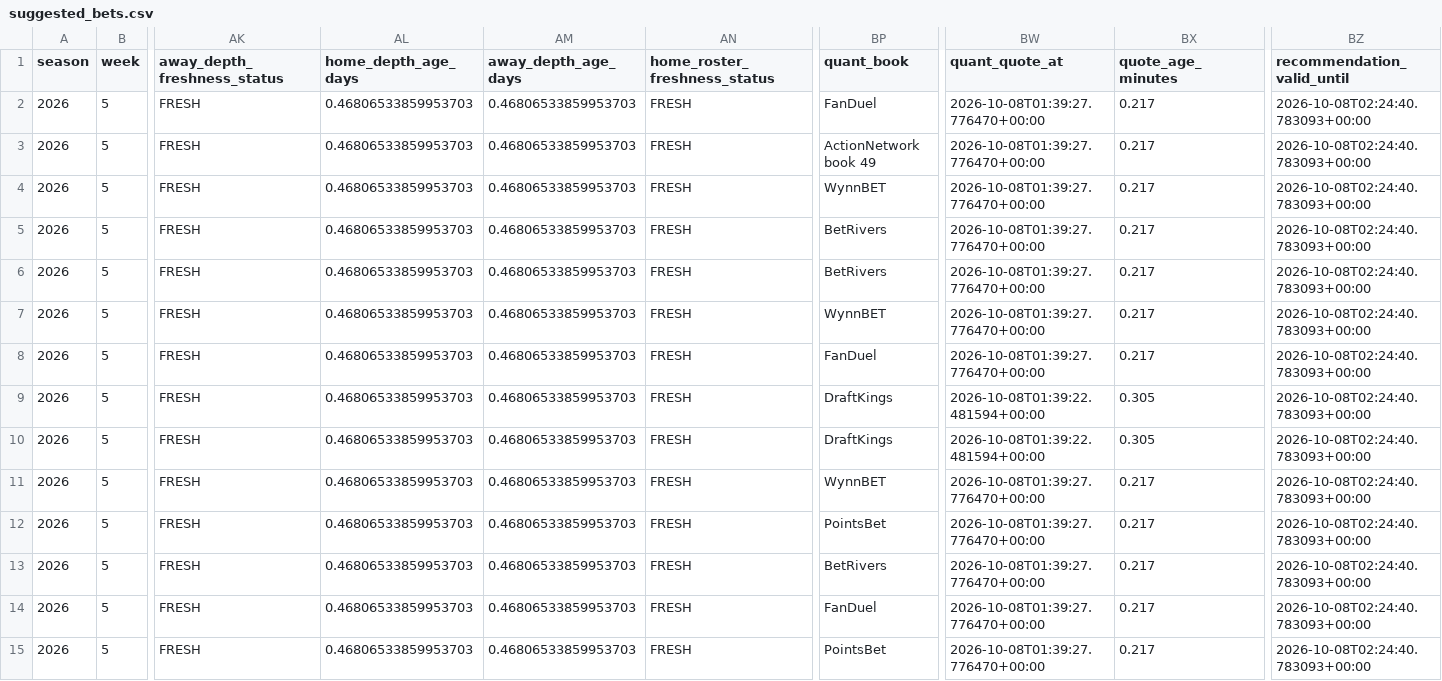
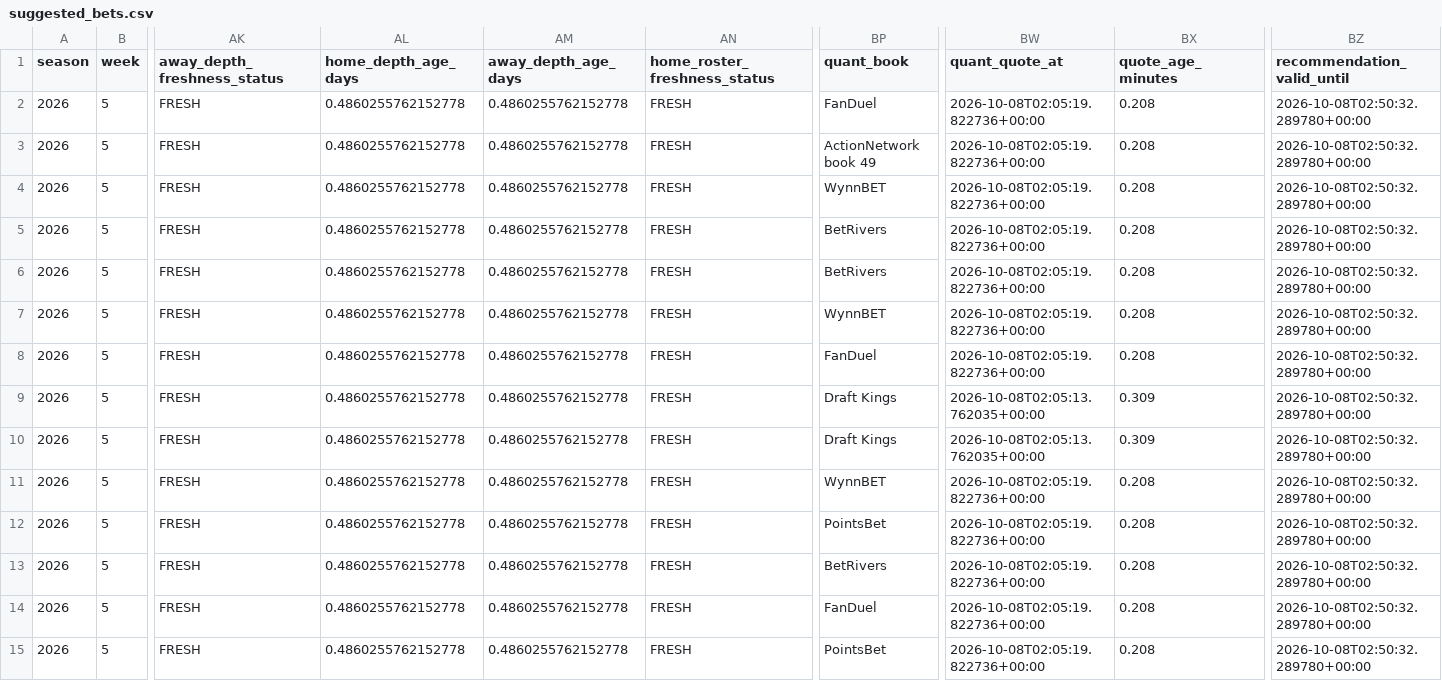
Before and after one commit to konnorharbin-star/harbin-nfl-analytics, a CSV file: outputs/suggested_bets.csv, drawn as a sheet; only a part is shown, gaps mark what is left out; the diff covers the shown part only; the diff names each change by its address in the sheet, - before the commit and + after, or states it on an @@ line.

```diff
--- a/outputs/suggested_bets.csv
+++ b/outputs/suggested_bets.csv
-AL2:AL15 (home_depth_age_days): 0.46806533859953703
+AL2:AL15 (home_depth_age_days): 0.4860255762152778
-AM2:AM15 (away_depth_age_days): 0.46806533859953703
+AM2:AM15 (away_depth_age_days): 0.4860255762152778
-BW2:BW8 (quant_quote_at): 2026-10-08T01:39:27.776470+00:00
+BW2:BW8 (quant_quote_at): 2026-10-08T02:05:19.822736+00:00
-BX2:BX8 (quote_age_minutes): 0.217
+BX2:BX8 (quote_age_minutes): 0.208
-BZ2:BZ15 (recommendation_valid_until): 2026-10-08T02:24:40.783093+00:00
+BZ2:BZ15 (recommendation_valid_until): 2026-10-08T02:50:32.289780+00:00
-BP9:BP10 (quant_book): DraftKings
+BP9:BP10 (quant_book): Draft Kings
-BW9:BW10 (quant_quote_at): 2026-10-08T01:39:22.481594+00:00
+BW9:BW10 (quant_quote_at): 2026-10-08T02:05:13.762035+00:00
-BX9:BX10 (quote_age_minutes): 0.305
+BX9:BX10 (quote_age_minutes): 0.309
-BW11:BW15 (quant_quote_at): 2026-10-08T01:39:27.776470+00:00
+BW11:BW15 (quant_quote_at): 2026-10-08T02:05:19.822736+00:00
-BX11:BX15 (quote_age_minutes): 0.217
+BX11:BX15 (quote_age_minutes): 0.208
```
Also changed, not shown: 71 edited cells elsewhere in this file, docs/edge_timing.csv, docs/latest.csv, 43 other files.
